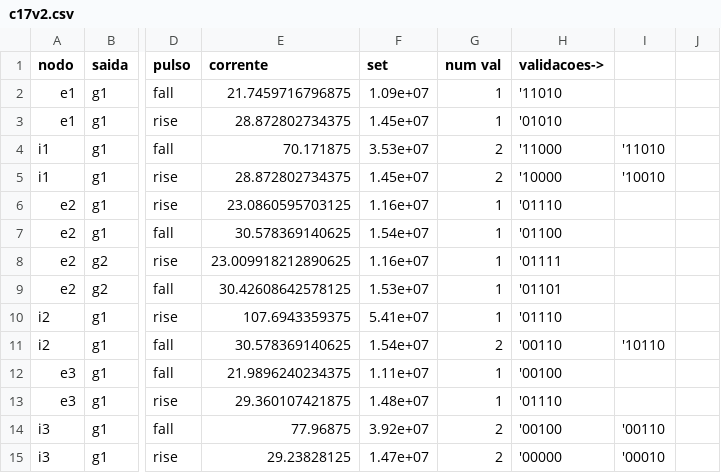
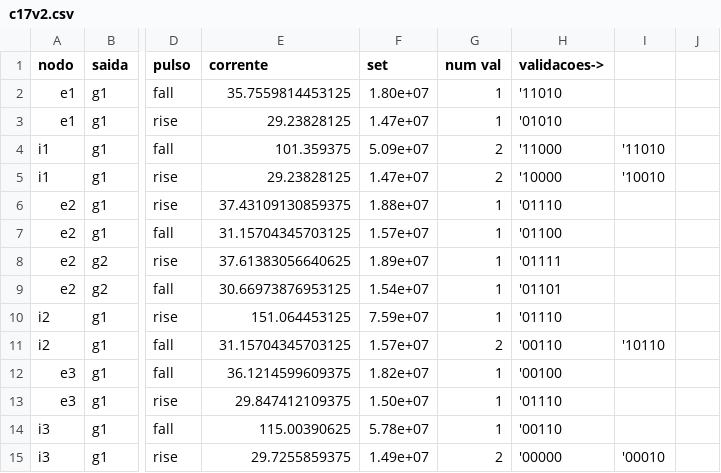
Before and after one commit to bnmfw/Quasar, a CSV file: c17v2.csv, drawn as a sheet; only a part is shown, gaps mark what is left out; the diff covers the shown part only; the diff names each change by its address in the sheet, - before the commit and + after, or states it on an @@ line.

```diff
--- a/c17v2.csv
+++ b/c17v2.csv
-E2 (corrente): 21.7459716796875
+E2 (corrente): 35.7559814453125
-F2 (set): 1.09e+07
+F2 (set): 1.80e+07
-E3 (corrente): 28.872802734375
+E3 (corrente): 29.23828125
-F3 (set): 1.45e+07
+F3 (set): 1.47e+07
-E4 (corrente): 70.171875
+E4 (corrente): 101.359375
-F4 (set): 3.53e+07
+F4 (set): 5.09e+07
-E5 (corrente): 28.872802734375
+E5 (corrente): 29.23828125
-F5 (set): 1.45e+07
+F5 (set): 1.47e+07
-E6 (corrente): 23.0860595703125
+E6 (corrente): 37.43109130859375
-F6 (set): 1.16e+07
+F6 (set): 1.88e+07
-E7 (corrente): 30.578369140625
+E7 (corrente): 31.15704345703125
-F7 (set): 1.54e+07
+F7 (set): 1.57e+07
-E8 (corrente): 23.009918212890625
+E8 (corrente): 37.61383056640625
-F8 (set): 1.16e+07
+F8 (set): 1.89e+07
-E9 (corrente): 30.42608642578125
+E9 (corrente): 30.66973876953125
-F9 (set): 1.53e+07
+F9 (set): 1.54e+07
-E10 (corrente): 107.6943359375
+E10 (corrente): 151.064453125
-F10 (set): 5.41e+07
+F10 (set): 7.59e+07
-E11 (corrente): 30.578369140625
+E11 (corrente): 31.15704345703125
-F11 (set): 1.54e+07
+F11 (set): 1.57e+07
-E12 (corrente): 21.9896240234375
+E12 (corrente): 36.1214599609375
-F12 (set): 1.11e+07
+F12 (set): 1.82e+07
-E13 (corrente): 29.360107421875
+E13 (corrente): 29.847412109375
-F13 (set): 1.48e+07
+F13 (set): 1.50e+07
-E14 (corrente): 77.96875
+E14 (corrente): 115.00390625
-F14 (set): 3.92e+07
+F14 (set): 5.78e+07
-G14 (num val): 2
+G14 (num val): 1
-H14 (validacoes->): '00100
+H14 (validacoes->): '00110
-I14: '00110
+I14: (empty)
-E15 (corrente): 29.23828125
+E15 (corrente): 29.7255859375
-F15 (set): 1.47e+07
+F15 (set): 1.49e+07
```
Also changed, not shown: 25 edited cells elsewhere in this file, 4 other files.
